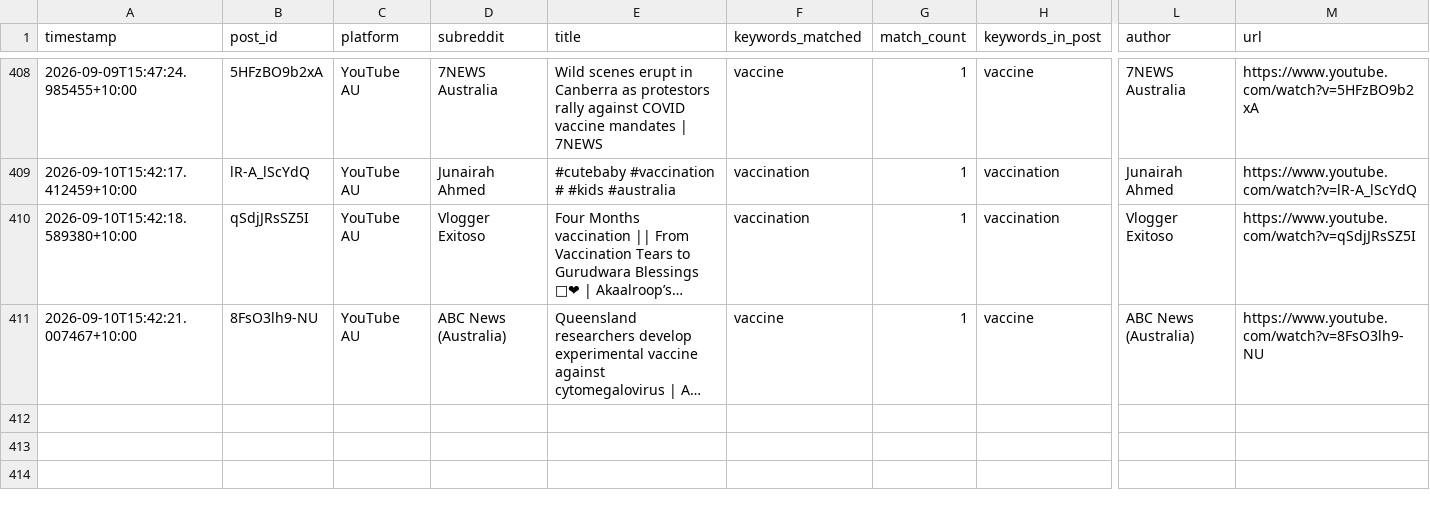
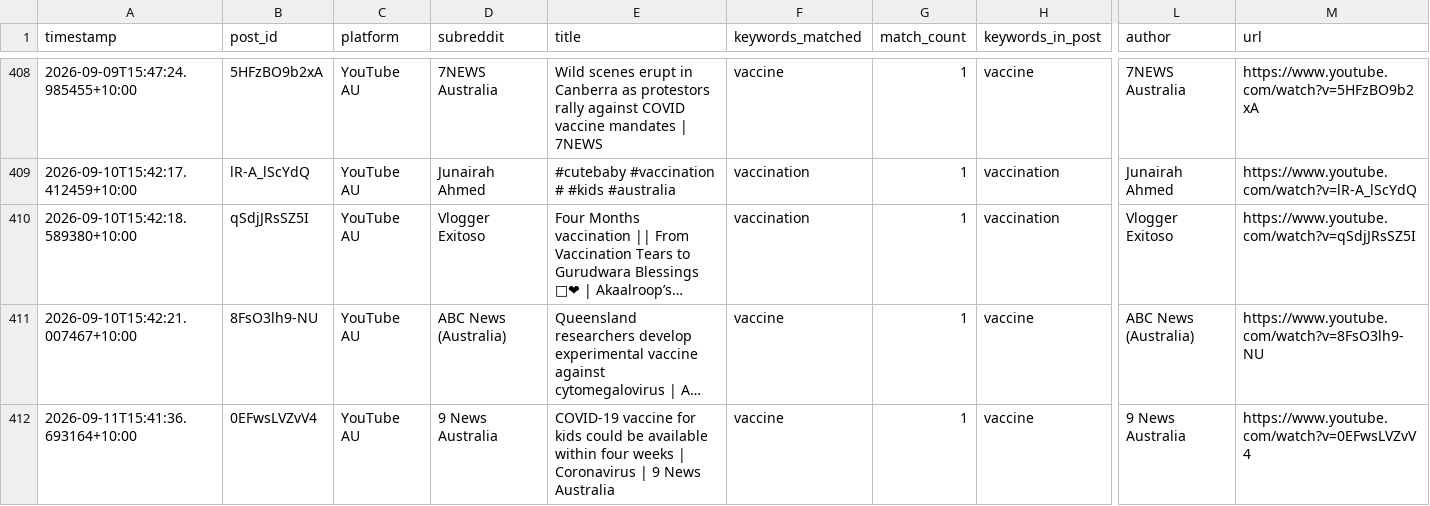
Before and after one commit to EP04/disinformation-tracker, a CSV file: youtube_results_au_all.csv, drawn as a sheet; only a part is shown, gaps mark what is left out; long unchanged cells end in …; rows hold the shown columns only; the diff names each change by its address in the sheet, - before the commit and + after, or states it on an @@ line.

```diff
--- a/youtube_results_au_all.csv
+++ b/youtube_results_au_all.csv
+row 412: 2026-09-11T15:41:36.693164+10:00 | 0EFwsLVZvV4 | YouTube AU | 9 News Australia | COVID-19 vaccine for kids could be available within four weeks | Coronavirus | 9 News Australia | vaccine | 1 | vaccine | 9 News Australia | https://www.youtube.com/watch?v=0EFwsLVZvV4
```
Also changed, not shown: 3 other files.
